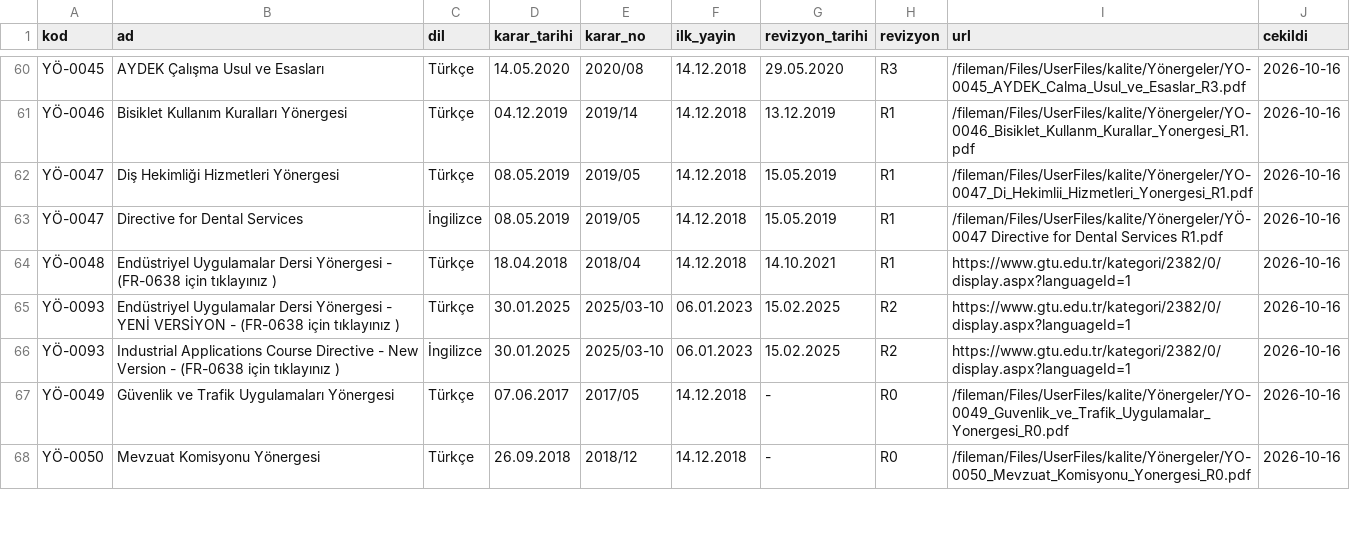
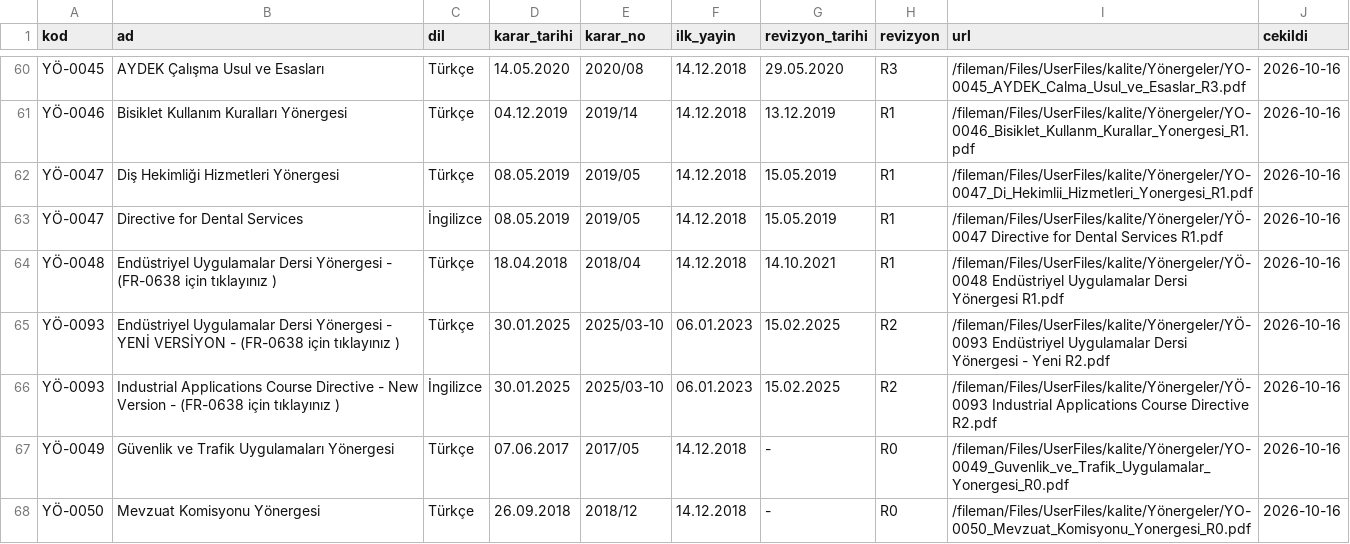
Before and after one commit to Byomer1021/mevzuat-rag, a TSV file: data/raw/dizin/yonergeler.tsv, drawn as a sheet; only a part is shown, gaps mark what is left out; the diff names each change by its address in the sheet, - before the commit and + after, or states it on an @@ line.

```diff
--- a/data/raw/dizin/yonergeler.tsv
+++ b/data/raw/dizin/yonergeler.tsv
-I64 (url): https://www.gtu.edu.tr/kategori/2382/0/display.aspx?languageId=1
+I64 (url): /fileman/Files/UserFiles/kalite/Yönergeler/YÖ-0048 Endüstriyel Uygulamalar Dersi Yönergesi R1.pdf
-I65 (url): https://www.gtu.edu.tr/kategori/2382/0/display.aspx?languageId=1
+I65 (url): /fileman/Files/UserFiles/kalite/Yönergeler/YÖ-0093 Endüstriyel Uygulamalar Dersi Yönergesi - Yeni R2.pdf
-I66 (url): https://www.gtu.edu.tr/kategori/2382/0/display.aspx?languageId=1
+I66 (url): /fileman/Files/UserFiles/kalite/Yönergeler/YÖ-0093 Industrial Applications Course Directive R2.pdf
```
Also changed, not shown: data/kaynaklar.csv, data/raw/dizin/yonetmelikler.tsv, 22 other files.
